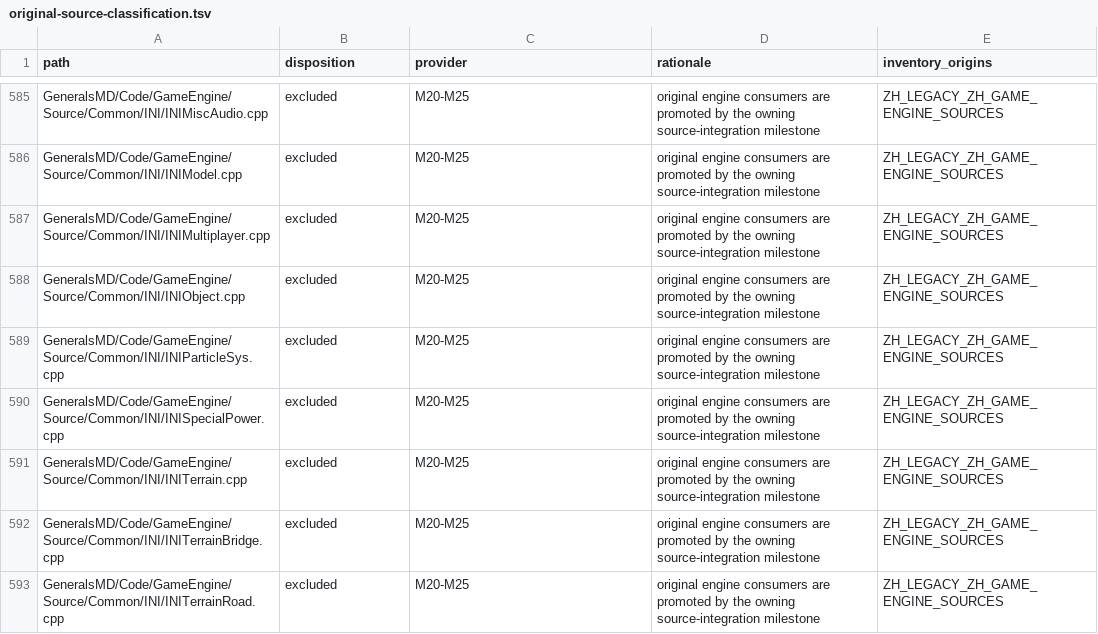
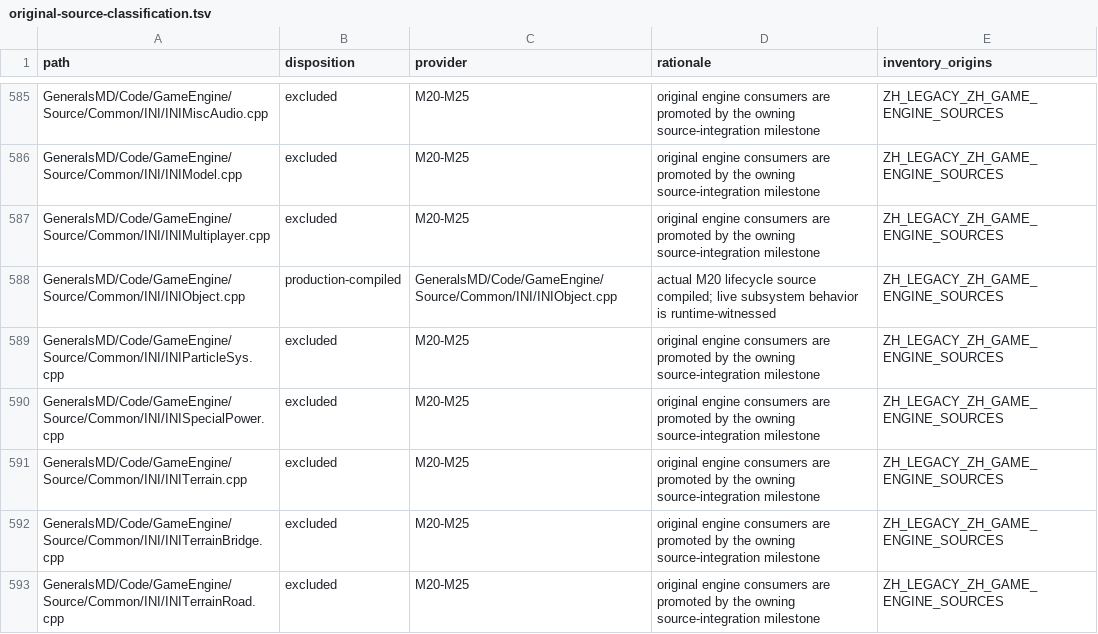
Before and after one commit to mrworf/CnC_Generals_Zero_Hour, a TSV file: data/original-source-classification.tsv, drawn as a sheet; only a part is shown, gaps mark what is left out; the diff covers the shown part only.

```diff
--- a/data/original-source-classification.tsv
+++ b/data/original-source-classification.tsv
@@ -587,3 +587,3 @@ GeneralsMD/Code/GameEngine/Source/Common/INI/INIModel.cpp	excluded	M20-M25	origi
 GeneralsMD/Code/GameEngine/Source/Common/INI/INIMultiplayer.cpp	excluded	M20-M25	original engine consumers are promoted by the owning source-integration milestone	ZH_LEGACY_ZH_GAME_ENGINE_SOURCES
-GeneralsMD/Code/GameEngine/Source/Common/INI/INIObject.cpp	excluded	M20-M25	original engine consumers are promoted by the owning source-integration milestone	ZH_LEGACY_ZH_GAME_ENGINE_SOURCES
+GeneralsMD/Code/GameEngine/Source/Common/INI/INIObject.cpp	production-compiled	GeneralsMD/Code/GameEngine/Source/Common/INI/INIObject.cpp	actual M20 lifecycle source compiled; live subsystem behavior is runtime-witnessed	ZH_LEGACY_ZH_GAME_ENGINE_SOURCES
 GeneralsMD/Code/GameEngine/Source/Common/INI/INIParticleSys.cpp	excluded	M20-M25	original engine consumers are promoted by the owning source-integration milestone	ZH_LEGACY_ZH_GAME_ENGINE_SOURCES
```
Also changed, not shown: 45 edited cells elsewhere in this file, docs/original-runtime-dependency-ledger.tsv, 21 other files.
